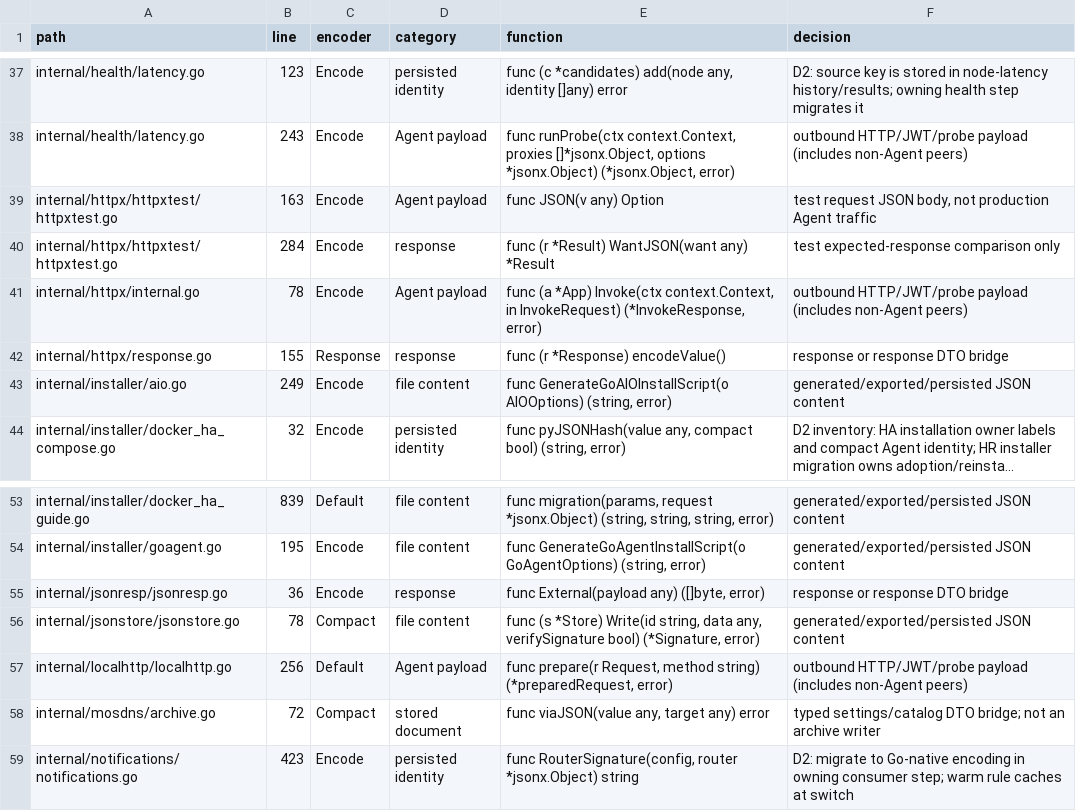
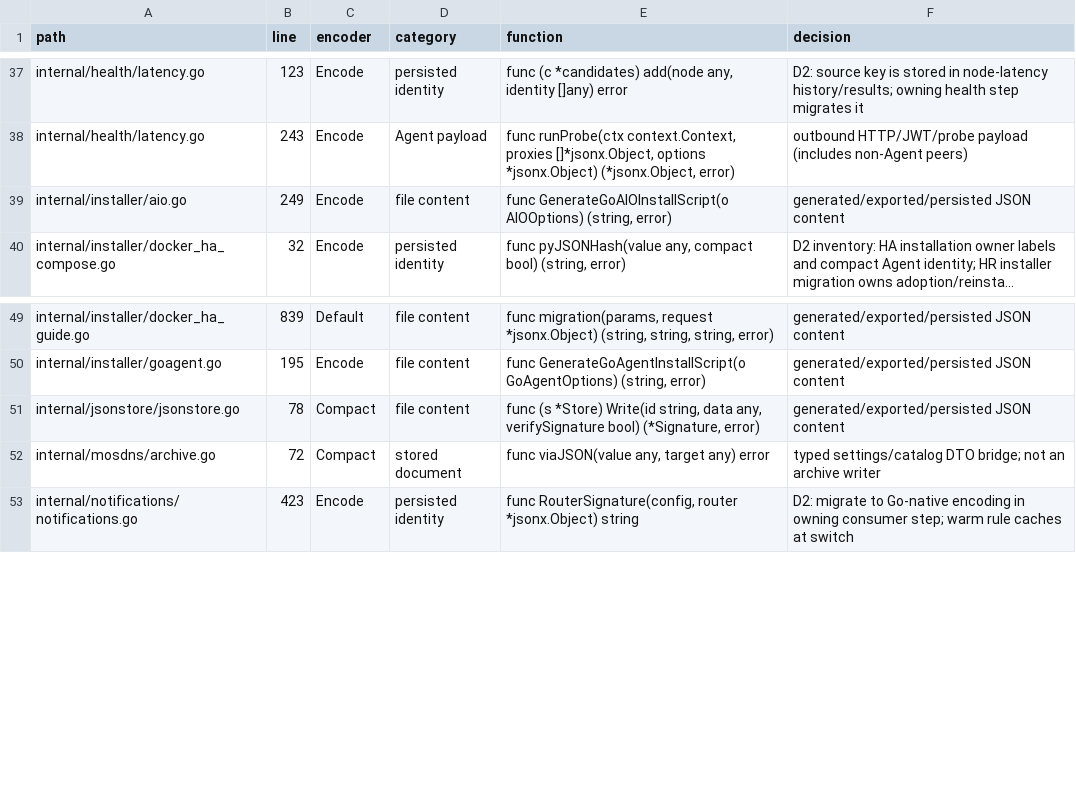
Before and after one commit to thsrite/configflow, a TSV file: server/parity/n8-2-json-encoders.tsv, drawn as a sheet; only a part is shown, gaps mark what is left out; long unchanged cells end in …; the diff names each change by its address in the sheet, - before the commit and + after, or states it on an @@ line.

```diff
--- a/server/parity/n8-2-json-encoders.tsv
+++ b/server/parity/n8-2-json-encoders.tsv
-row 39: internal/httpx/httpxtest/httpxtest.go | 163 | Encode | Agent payload | func JSON(v any) Option | test request JSON body, not production Agent traffic
-row 40: internal/httpx/httpxtest/httpxtest.go | 284 | Encode | response | func (r *Result) WantJSON(want any) *Result | test expected-response comparison only
-row 41: internal/httpx/internal.go | 78 | Encode | Agent payload | func (a *App) Invoke(ctx context.Context, in InvokeRequest) (*InvokeResponse, error) | outbound HTTP/JWT/probe payload (includes non-Agent peers)
-row 42: internal/httpx/response.go | 155 | Response | response | func (r *Response) encodeValue() | response or response DTO bridge
-row 55: internal/jsonresp/jsonresp.go | 36 | Encode | response | func External(payload any) ([]byte, error) | response or response DTO bridge
-row 57: internal/localhttp/localhttp.go | 256 | Default | Agent payload | func prepare(r Request, method string) (*preparedRequest, error) | outbound HTTP/JWT/probe payload (includes non-Agent peers)
```
Also changed, not shown: 1 other file.
